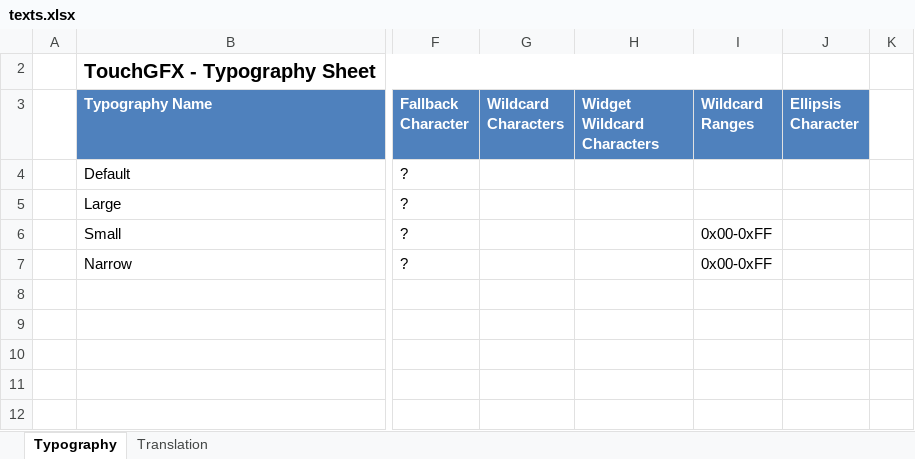
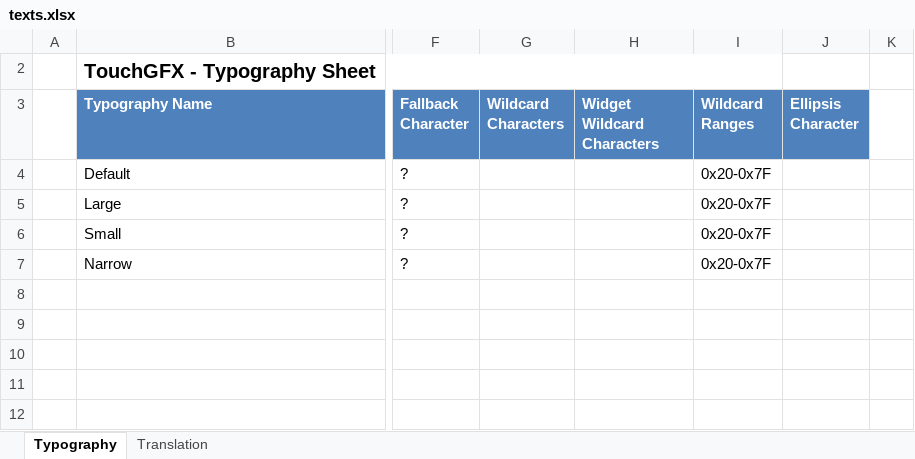
Before and after one commit to frigodaw/pathTracker, an Excel workbook: TouchGFX/assets/texts/texts.xlsx, sheet Typography, drawn as a sheet; only a part is shown, gaps mark what is left out; values as stored, in another font and other column widths than the file's, no borders; table styles not drawn; the diff names each change by its address in the sheet, - before the commit and + after, or states it on an @@ line.

```diff
--- a/TouchGFX/assets/texts/texts.xlsx (sheet Typography)
+++ b/TouchGFX/assets/texts/texts.xlsx (sheet Typography)
-I4:I5 (Wildcard Ranges): (empty)
+I4:I5 (Wildcard Ranges): 0x20-0x7F
-I6:I7 (Wildcard Ranges): 0x00-0xFF
+I6:I7 (Wildcard Ranges): 0x20-0x7F
```
Also changed, not shown: sheet Translation, 54 other files.
